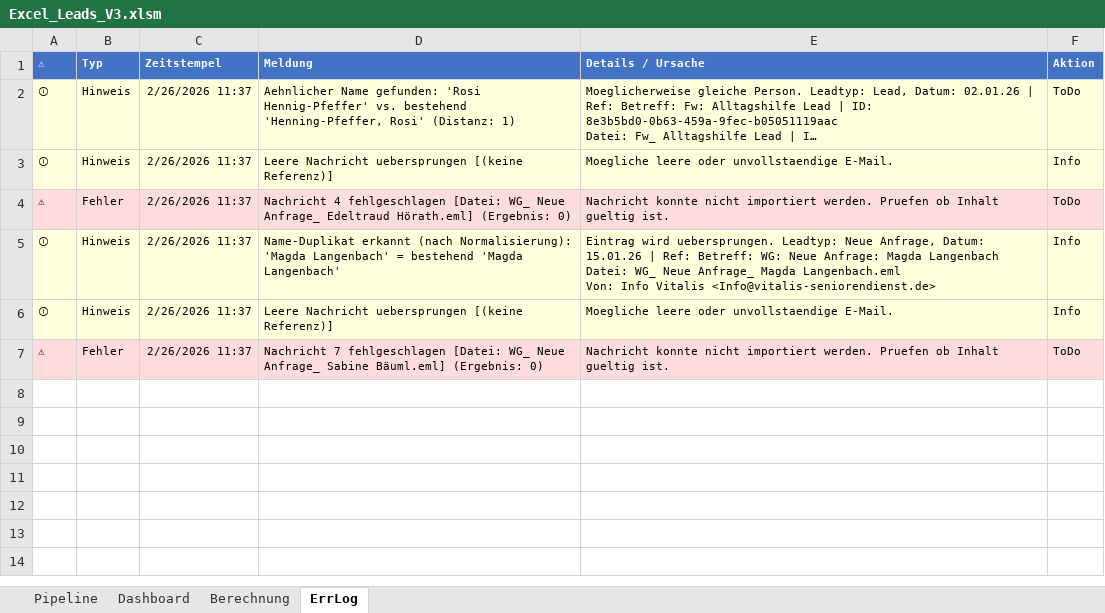
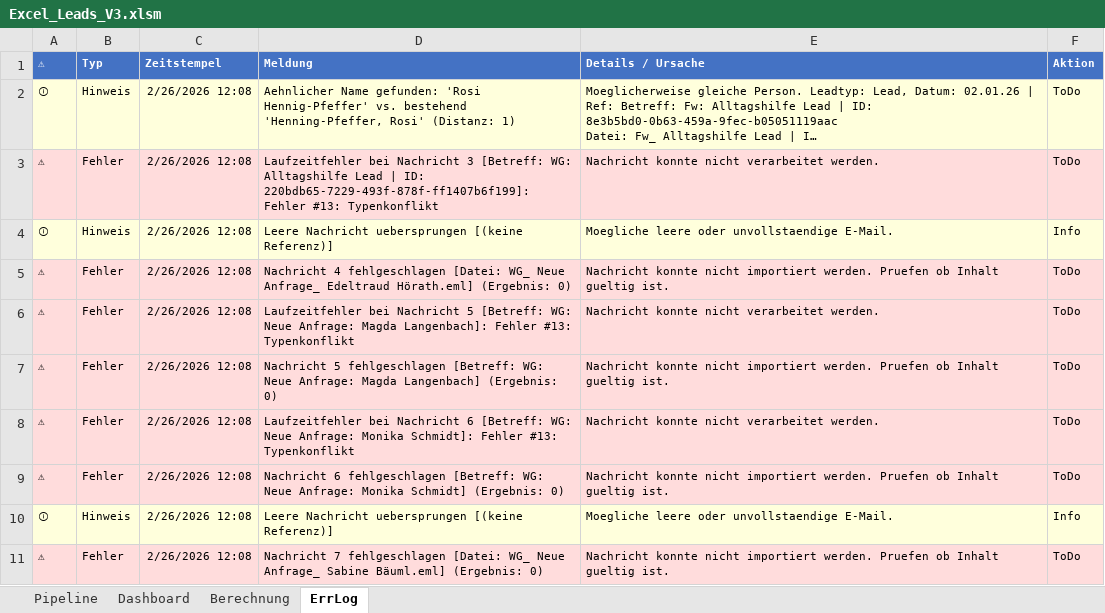
Before and after one commit to SteffenNeumann/Excel_leads, an Excel workbook: Excel_files/Excel_Leads_V3.xlsm, sheet ErrLog, drawn as a sheet; long unchanged cells end in …; values as stored, in another font and other column widths than the file's, no borders; table styles not drawn; removed rows and columns are numbered as before the commit, all else as after; ↵ is a line break in a cell; the diff names each change by its address in the sheet, - before the commit and + after, or states it on an @@ line.

```diff
--- a/Excel_files/Excel_Leads_V3.xlsm (sheet ErrLog)
+++ b/Excel_files/Excel_Leads_V3.xlsm (sheet ErrLog)
-C2 (Zeitstempel): 2/26/2026 11:37
+C2 (Zeitstempel): 2/26/2026 12:08
+row 3: ⚠ | Fehler | 2/26/2026 12:08 | Laufzeitfehler bei Nachricht 3 [Betreff: WG: Alltagshilfe Lead | ID: 220bdb65-7229-493f-878f-ff1407b6f199]: Fehler #13: Typenkonflikt | Nachricht konnte nicht verarbeitet werden. | ToDo
-C4:C5 (Zeitstempel): 2/26/2026 11:37
+C4:C5 (Zeitstempel): 2/26/2026 12:08
-row 5: ⓘ | Hinweis | 2/26/2026 11:37 | Name-Duplikat erkannt (nach Normalisierung): 'Magda Langenbach' = bestehend 'Magda Langenbach' | Eintrag wird uebersprungen. Leadtyp: Neue Anfrage, Datum: 15.01.26 | Ref: Betreff: WG: Neue Anfrage: Magda Langenbach ↵ Datei: WG_ Neue Anfrage_ Magda Langenbach.eml ↵ Von: Info Vitalis <Info@vitalis-seniorendienst.de> | Info
+row 6: ⚠ | Fehler | 2/26/2026 12:08 | Laufzeitfehler bei Nachricht 5 [Betreff: WG: Neue Anfrage: Magda Langenbach]: Fehler #13: Typenkonflikt | Nachricht konnte nicht verarbeitet werden. | ToDo
+row 7: ⚠ | Fehler | 2/26/2026 12:08 | Nachricht 5 fehlgeschlagen [Betreff: WG: Neue Anfrage: Magda Langenbach] (Ergebnis: 0) | Nachricht konnte nicht importiert werden. Pruefen ob Inhalt gueltig ist. | ToDo
+row 8: ⚠ | Fehler | 2/26/2026 12:08 | Laufzeitfehler bei Nachricht 6 [Betreff: WG: Neue Anfrage: Monika Schmidt]: Fehler #13: Typenkonflikt | Nachricht konnte nicht verarbeitet werden. | ToDo
+row 9: ⚠ | Fehler | 2/26/2026 12:08 | Nachricht 6 fehlgeschlagen [Betreff: WG: Neue Anfrage: Monika Schmidt] (Ergebnis: 0) | Nachricht konnte nicht importiert werden. Pruefen ob Inhalt gueltig ist. | ToDo
-C10:C11 (Zeitstempel): 2/26/2026 11:37
+C10:C11 (Zeitstempel): 2/26/2026 12:08
```
Also changed, not shown: sheet Pipeline, 1 other file.
